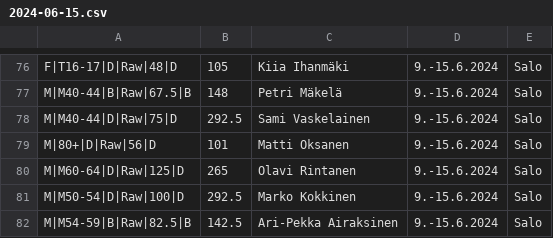
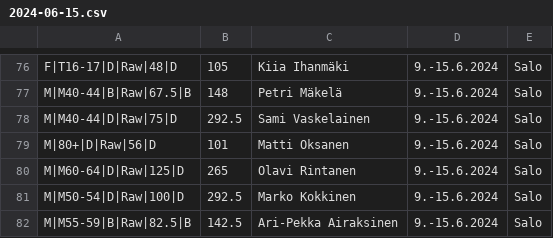
Before and after one commit to Finland-Powerlifting-Organisation/fpo-records, a CSV file: 2024-06-15.csv, drawn as a sheet; only a part is shown, gaps mark what is left out.

Commit message:
Fix typo

```diff
--- a/2024-06-15.csv
+++ b/2024-06-15.csv
@@ -81,2 +81,2 @@ M|M60-64|D|Raw|125|D,265,Olavi Rintanen,9.-15.6.2024,Salo,
 M|M50-54|D|Raw|100|D,292.5,Marko Kokkinen,9.-15.6.2024,Salo,
-M|M54-59|B|Raw|82.5|B,142.5,Ari-Pekka Airaksinen,9.-15.6.2024,Salo,
+M|M55-59|B|Raw|82.5|B,142.5,Ari-Pekka Airaksinen,9.-15.6.2024,Salo,
```
